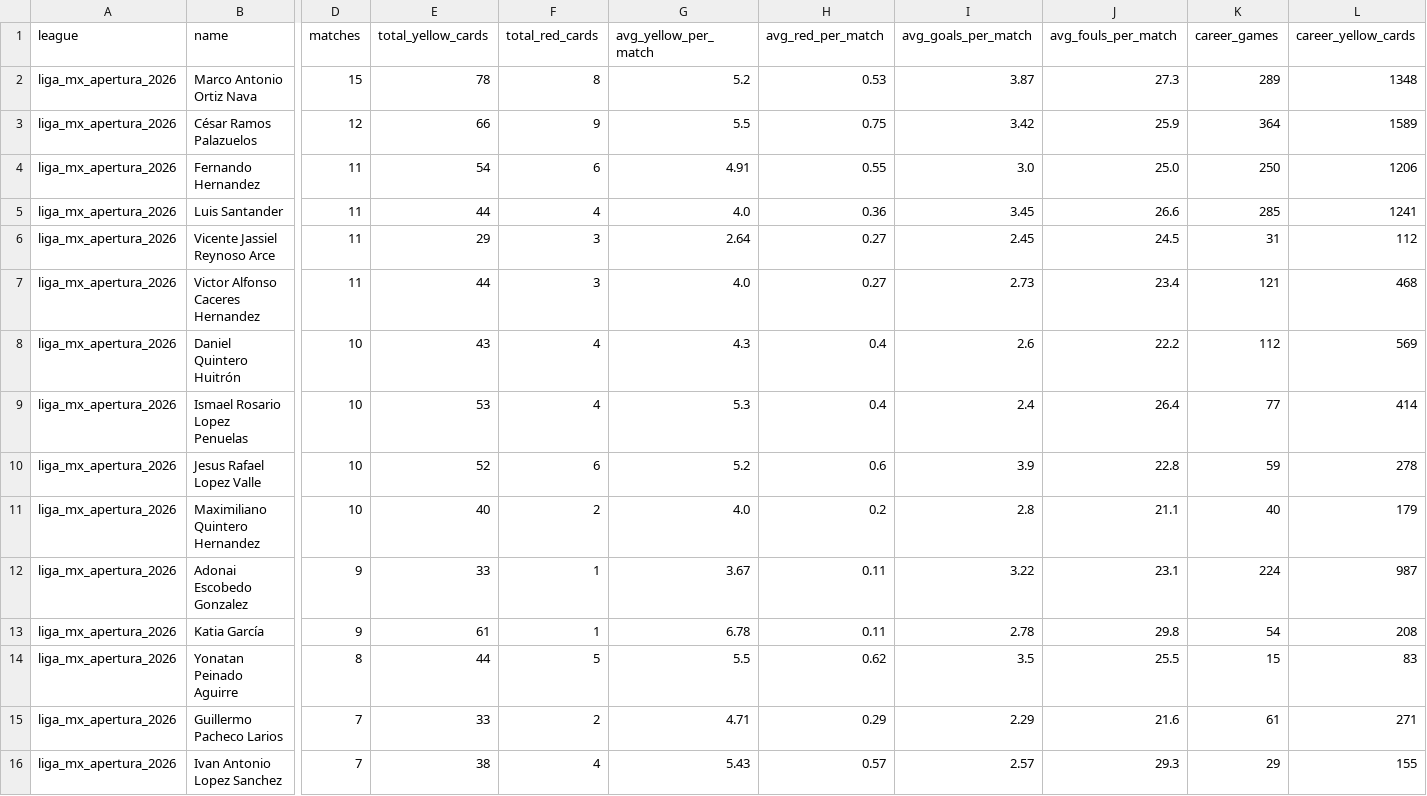
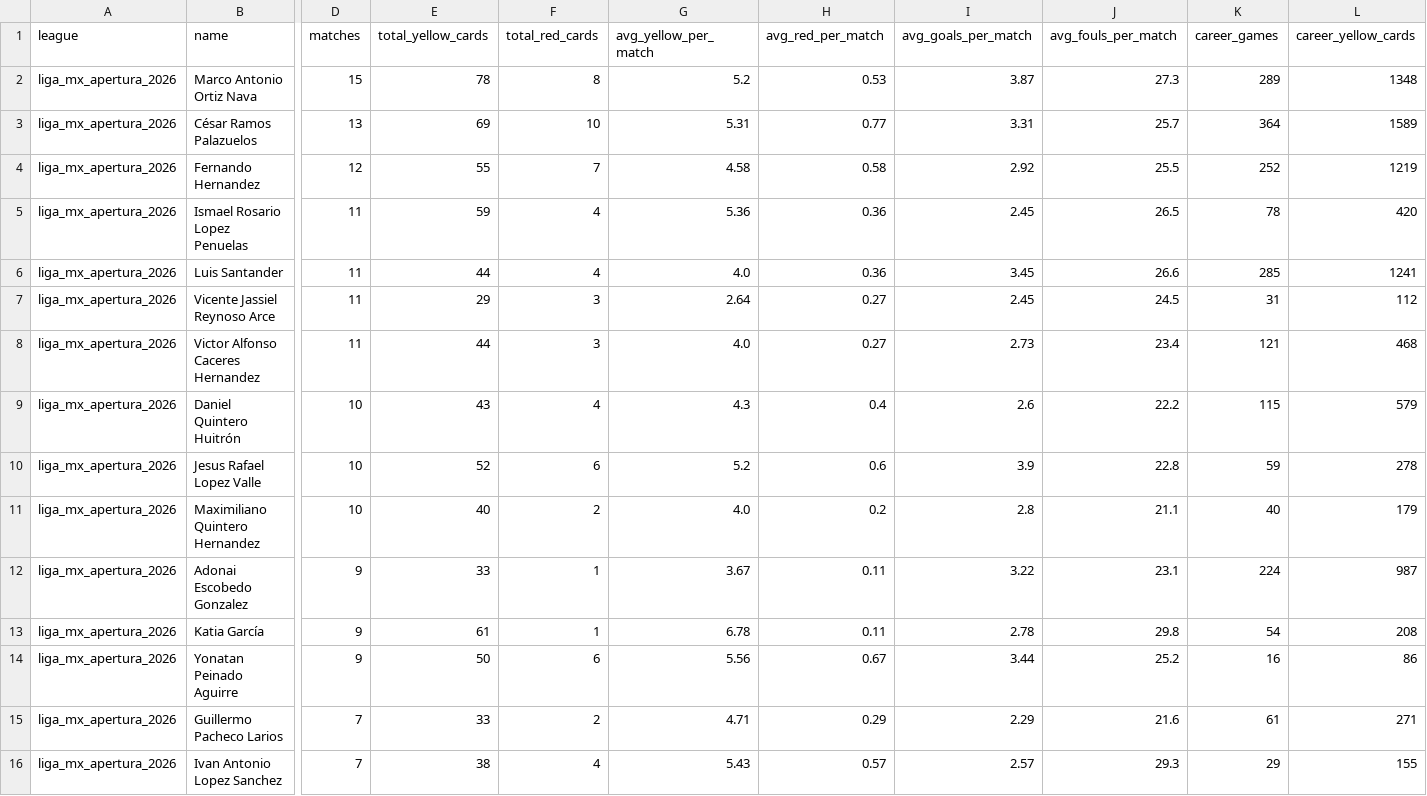
Before and after one commit to aimidas1/referees, a CSV file: liga_mx_apertura_2026.csv, drawn as a sheet; only a part is shown, gaps mark what is left out; removed rows and columns are numbered as before the commit, all else as after; rows hold the shown columns only; the diff covers the shown part only; the diff names each change by its address in the sheet, - before the commit and + after, or states it on an @@ line.

Commit message:
auto: update data 2026-08-22

```diff
--- a/liga_mx_apertura_2026.csv
+++ b/liga_mx_apertura_2026.csv
-D3 (matches): 12
+D3 (matches): 13
-E3 (total_yellow_cards): 66
+E3 (total_yellow_cards): 69
-F3 (total_red_cards): 9
+F3 (total_red_cards): 10
-G3 (avg_yellow_per_match): 5.5
+G3 (avg_yellow_per_match): 5.31
-H3 (avg_red_per_match): 0.75
+H3 (avg_red_per_match): 0.77
-I3 (avg_goals_per_match): 3.42
+I3 (avg_goals_per_match): 3.31
-J3 (avg_fouls_per_match): 25.9
+J3 (avg_fouls_per_match): 25.7
-D4 (matches): 11
+D4 (matches): 12
-E4 (total_yellow_cards): 54
+E4 (total_yellow_cards): 55
-F4 (total_red_cards): 6
+F4 (total_red_cards): 7
-G4 (avg_yellow_per_match): 4.91
+G4 (avg_yellow_per_match): 4.58
-H4 (avg_red_per_match): 0.55
+H4 (avg_red_per_match): 0.58
-I4 (avg_goals_per_match): 3.0
+I4 (avg_goals_per_match): 2.92
-J4 (avg_fouls_per_match): 25.0
+J4 (avg_fouls_per_match): 25.5
-K4 (career_games): 250
+K4 (career_games): 252
-L4 (career_yellow_cards): 1206
+L4 (career_yellow_cards): 1219
+row 5: liga_mx_apertura_2026 | Ismael Rosario Lopez Penuelas | 11 | 59 | 4 | 5.36 | 0.36 | 2.45 | 26.5 | 78 | 420
-K9 (career_games): 112
+K9 (career_games): 115
-L9 (career_yellow_cards): 569
+L9 (career_yellow_cards): 579
-row 9: liga_mx_apertura_2026 | Ismael Rosario Lopez Penuelas | 10 | 53 | 4 | 5.3 | 0.4 | 2.4 | 26.4 | 77 | 414
-D14 (matches): 8
+D14 (matches): 9
-E14 (total_yellow_cards): 44
+E14 (total_yellow_cards): 50
-F14 (total_red_cards): 5
+F14 (total_red_cards): 6
-G14 (avg_yellow_per_match): 5.5
+G14 (avg_yellow_per_match): 5.56
-H14 (avg_red_per_match): 0.62
+H14 (avg_red_per_match): 0.67
-I14 (avg_goals_per_match): 3.5
+I14 (avg_goals_per_match): 3.44
-J14 (avg_fouls_per_match): 25.5
+J14 (avg_fouls_per_match): 25.2
-K14 (career_games): 15
+K14 (career_games): 16
-L14 (career_yellow_cards): 83
+L14 (career_yellow_cards): 86
```
Also changed, not shown: 4 edited cells elsewhere in this file, brasileirao_serie_a_2026.csv, k_league_1_2026.csv, 1 other file.
